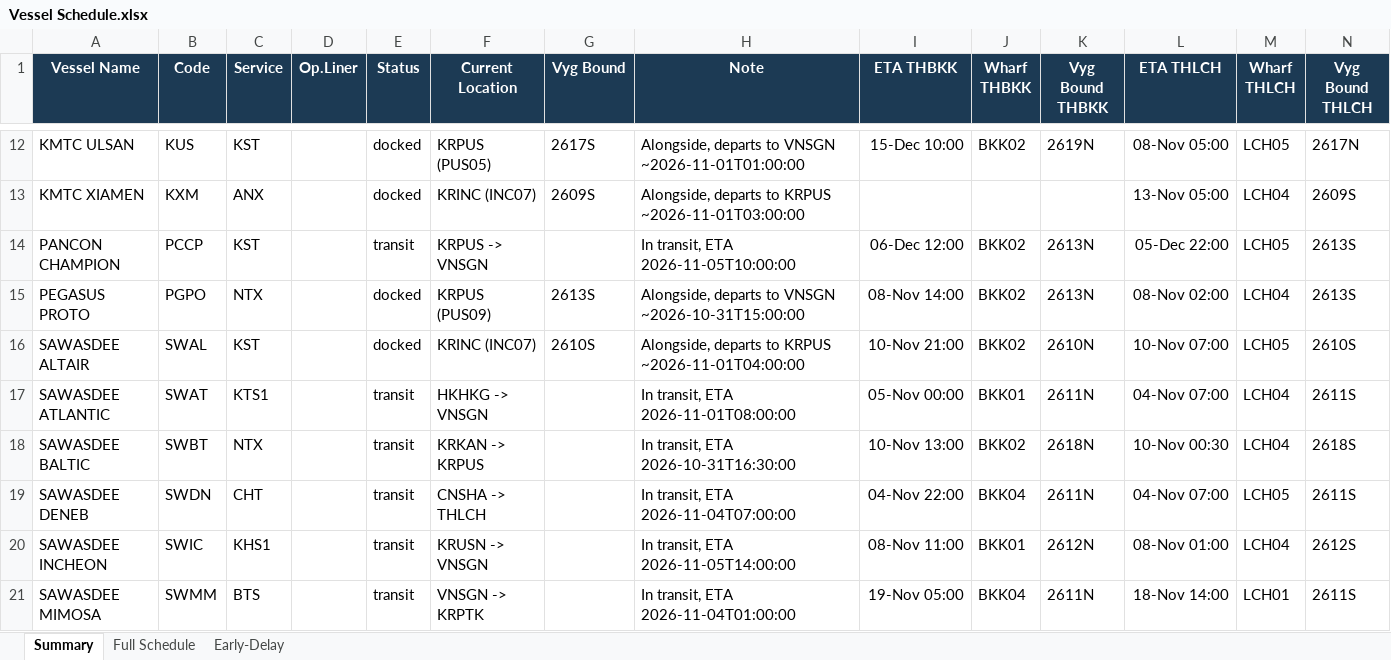
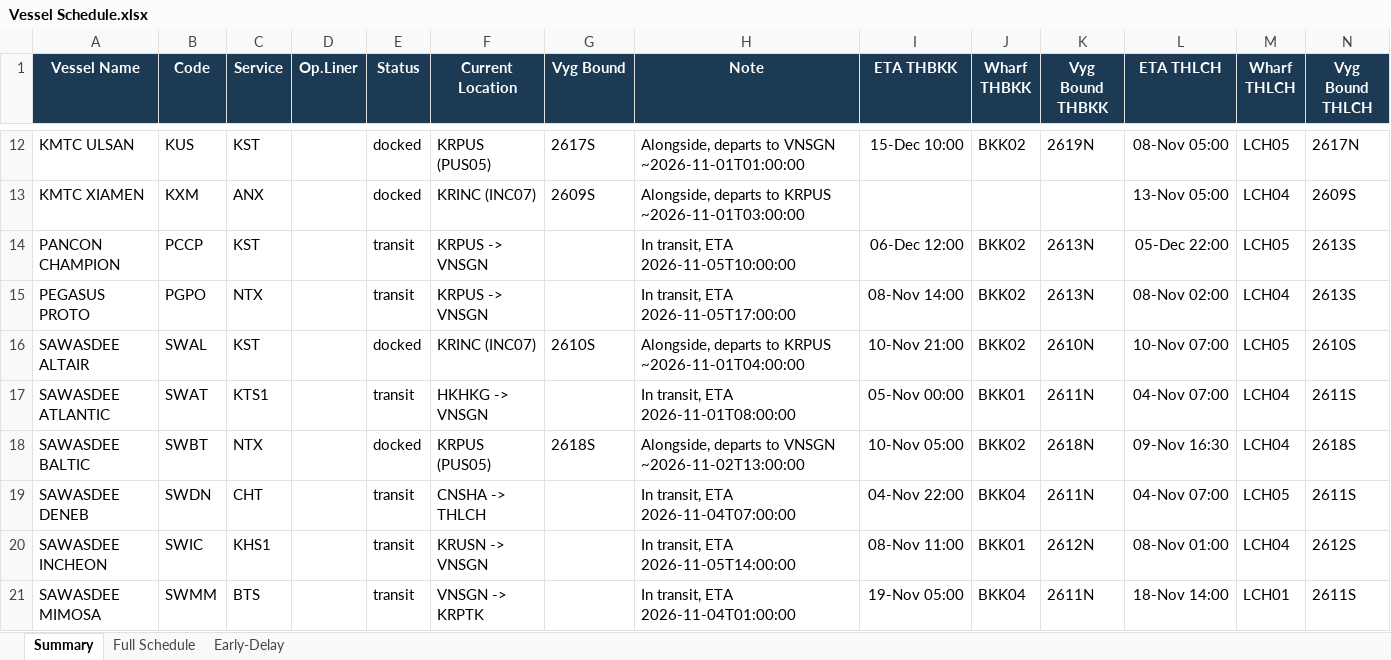
Before and after one commit to sirichai1265/heung-a-sked, an Excel workbook: Vessel Schedule.xlsx, sheet Summary, drawn as a sheet; only a part is shown, gaps mark what is left out; values as stored, in another font and other column widths than the file's, no borders; the diff covers the shown part only; the diff names each change by its address in the sheet, - before the commit and + after, or states it on an @@ line.

```diff
--- a/Vessel Schedule.xlsx (sheet Summary)
+++ b/Vessel Schedule.xlsx (sheet Summary)
-E15 (Status): docked
+E15 (Status): transit
-F15 (Current Location): KRPUS (PUS09)
+F15 (Current Location): KRPUS -> VNSGN
-G15 (Vyg Bound): 2613S
+G15 (Vyg Bound): (empty)
-H15 (Note): Alongside, departs to VNSGN ~2026-10-31T15:00:00
+H15 (Note): In transit, ETA 2026-11-05T17:00:00
-E18 (Status): transit
+E18 (Status): docked
-F18 (Current Location): KRKAN -> KRPUS
+F18 (Current Location): KRPUS (PUS05)
-G18 (Vyg Bound): (empty)
+G18 (Vyg Bound): 2618S
-H18 (Note): In transit, ETA 2026-10-31T16:30:00
+H18 (Note): Alongside, departs to VNSGN ~2026-11-02T13:00:00
-I18 (ETA THBKK): 10-Nov 13:00
+I18 (ETA THBKK): 10-Nov 05:00
-L18 (ETA THLCH): 10-Nov 00:30
+L18 (ETA THLCH): 09-Nov 16:30
```
Also changed, not shown: 20 edited cells elsewhere in this sheet, sheet Early-Delay, sheet Full Schedule, sked_current.xlsx, 5 other files.
